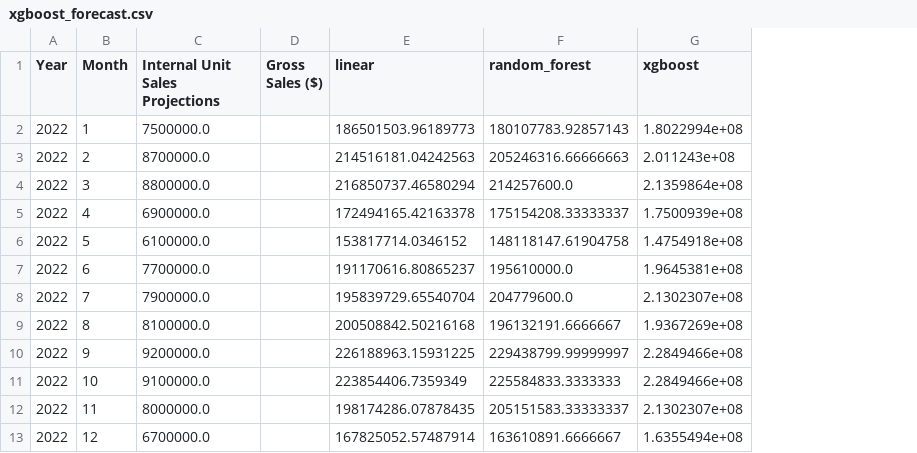
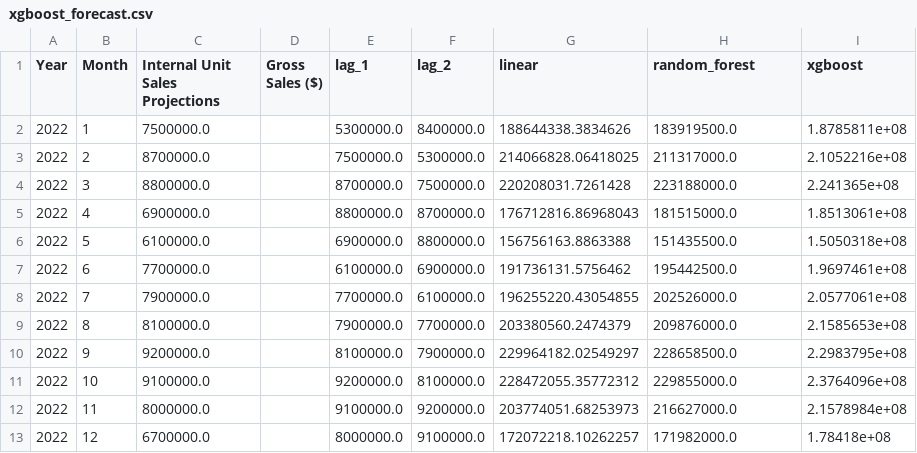
Before and after one commit to roasfora/time_series, a CSV file: lag_feature/xgboost_forecast.csv, drawn as a sheet; addresses are those after the commit; the diff names each change by its address in the sheet, - before the commit and + after, or states it on an @@ line.

```diff
--- a/lag_feature/xgboost_forecast.csv
+++ b/lag_feature/xgboost_forecast.csv
+column E (lag_1), rows 2-13: 5300000.0 | 7500000.0 | 8700000.0 | 8800000.0 | 6900000.0 | 6100000.0 | 7700000.0 | 7900000.0 | 8100000.0 | 9200000.0 | 9100000.0 | 8000000.0
+column F (lag_2), rows 2-13: 8400000.0 | 5300000.0 | 7500000.0 | 8700000.0 | 8800000.0 | 6900000.0 | 6100000.0 | 7700000.0 | 7900000.0 | 8100000.0 | 9200000.0 | 9100000.0
-G2 (linear): 186501503.96189773
+G2 (linear): 188644338.3834626
-H2 (random_forest): 180107783.92857143
+H2 (random_forest): 183919500.0
-I2 (xgboost): 1.8022994e+08
+I2 (xgboost): 1.8785811e+08
-G3 (linear): 214516181.04242563
+G3 (linear): 214066828.06418025
-H3 (random_forest): 205246316.66666663
+H3 (random_forest): 211317000.0
-I3 (xgboost): 2.011243e+08
+I3 (xgboost): 2.1052216e+08
-G4 (linear): 216850737.46580294
+G4 (linear): 220208031.7261428
-H4 (random_forest): 214257600.0
+H4 (random_forest): 223188000.0
-I4 (xgboost): 2.1359864e+08
+I4 (xgboost): 2.241365e+08
-G5 (linear): 172494165.42163378
+G5 (linear): 176712816.86968043
-H5 (random_forest): 175154208.33333337
+H5 (random_forest): 181515000.0
-I5 (xgboost): 1.7500939e+08
+I5 (xgboost): 1.8513061e+08
-G6 (linear): 153817714.0346152
+G6 (linear): 156756163.8863388
-H6 (random_forest): 148118147.61904758
+H6 (random_forest): 151435500.0
-I6 (xgboost): 1.4754918e+08
+I6 (xgboost): 1.5050318e+08
-G7 (linear): 191170616.80865237
+G7 (linear): 191736131.5756462
-H7 (random_forest): 195610000.0
+H7 (random_forest): 195442500.0
-I7 (xgboost): 1.9645381e+08
+I7 (xgboost): 1.9697461e+08
-G8 (linear): 195839729.65540704
+G8 (linear): 196255220.43054855
-H8 (random_forest): 204779600.0
+H8 (random_forest): 202526000.0
-I8 (xgboost): 2.1302307e+08
+I8 (xgboost): 2.0577061e+08
-G9 (linear): 200508842.50216168
+G9 (linear): 203380560.2474379
-H9 (random_forest): 196132191.6666667
+H9 (random_forest): 209876000.0
-I9 (xgboost): 1.9367269e+08
+I9 (xgboost): 2.1585653e+08
-G10 (linear): 226188963.15931225
+G10 (linear): 229964182.02549297
-H10 (random_forest): 229438799.99999997
+H10 (random_forest): 228658500.0
-I10 (xgboost): 2.2849466e+08
+I10 (xgboost): 2.2983795e+08
-G11 (linear): 223854406.7359349
+G11 (linear): 228472055.35772312
-H11 (random_forest): 225584833.3333333
+H11 (random_forest): 229855000.0
-I11 (xgboost): 2.2849466e+08
+I11 (xgboost): 2.3764096e+08
-G12 (linear): 198174286.07878435
+G12 (linear): 203774051.68253973
-H12 (random_forest): 205151583.33333337
+H12 (random_forest): 216627000.0
-I12 (xgboost): 2.1302307e+08
+I12 (xgboost): 2.1578984e+08
-G13 (linear): 167825052.57487914
+G13 (linear): 172072218.10262257
-H13 (random_forest): 163610891.6666667
+H13 (random_forest): 171982000.0
-I13 (xgboost): 1.6355494e+08
+I13 (xgboost): 1.78418e+08
```
Also changed, not shown: lag_feature/linear_forecast.csv, lag_feature/random_forest_forecast.csv, 5 other files.
